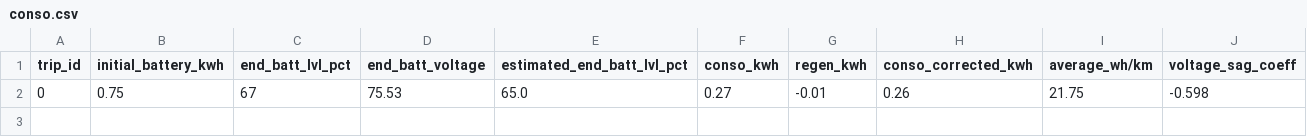
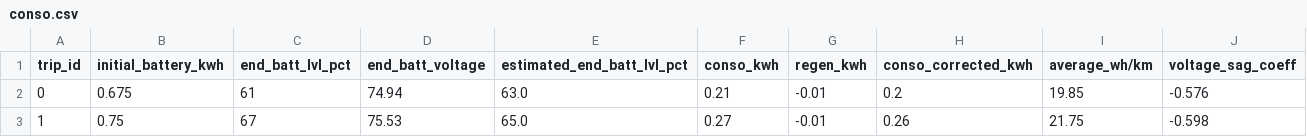
Before and after one commit to Tritbool/EUC_core, a CSV file: stats/v9/conso.csv, drawn as a sheet.

```diff
--- a/stats/v9/conso.csv
+++ b/stats/v9/conso.csv
@@ -1,2 +1,3 @@
 trip_id,initial_battery_kwh,end_batt_lvl_pct,end_batt_voltage,estimated_end_batt_lvl_pct,conso_kwh,regen_kwh,conso_corrected_kwh,average_wh/km,voltage_sag_coeff
-0,0.75,67,75.53,65.0,0.27,-0.01,0.26,21.75,-0.598
+0,0.675,61,74.94,63.0,0.21,-0.01,0.2,19.85,-0.576
+1,0.75,67,75.53,65.0,0.27,-0.01,0.26,21.75,-0.598
```
Also changed, not shown: stats/master_pro_V2/conso.csv, stats/master_pro_V2/env.csv, 34 other files.
